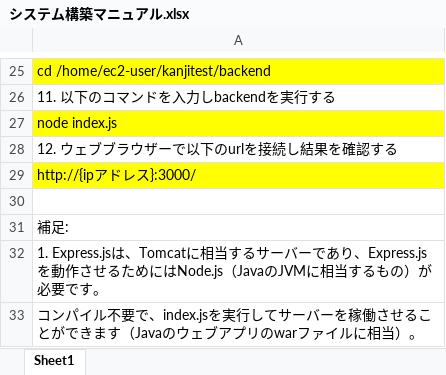
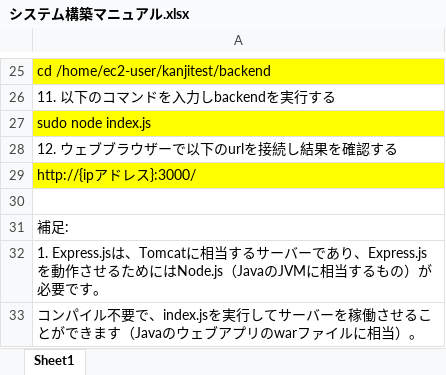
Before and after one commit to byulsdeep/kanjitest, an Excel workbook: 2.詳細設計/システム構築マニュアル.xlsx, sheet Sheet1, drawn as a sheet; only a part is shown, gaps mark what is left out; values as stored, in another font and other column widths than the file's, no borders; the diff names each change by its address in the sheet, - before the commit and + after, or states it on an @@ line.

Commit message:
updated manual again

```diff
--- a/2.詳細設計/システム構築マニュアル.xlsx (sheet Sheet1)
+++ b/2.詳細設計/システム構築マニュアル.xlsx (sheet Sheet1)
-A27: node index.js
+A27: sudo node index.js
```
